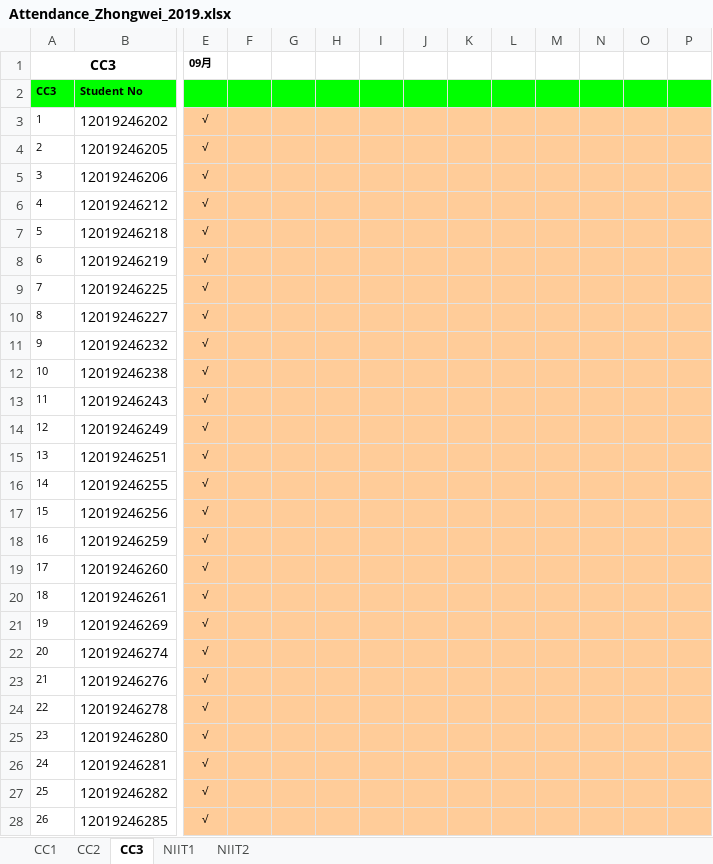
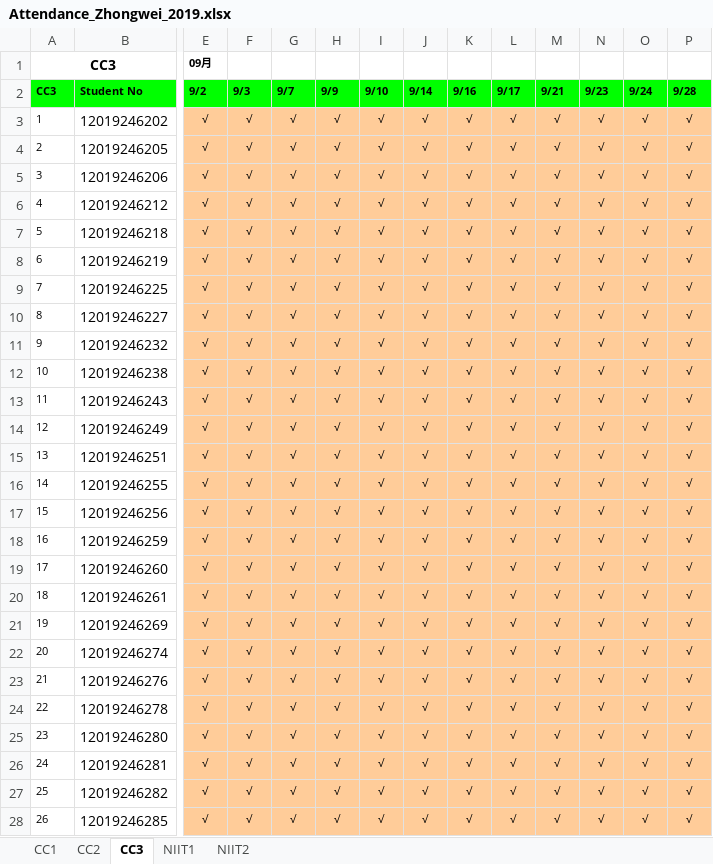
Before and after one commit to niit-nxu/Sept-2020---Jan-2021, an Excel workbook: Grade 2019/Attendance/Attendance_Zhongwei_2019.xlsx, sheet CC3, drawn as a sheet; only a part is shown, gaps mark what is left out; values as stored, in another font and other column widths than the file's, no borders; conditional formats not drawn; the diff covers the shown part only; the diff names each change by its address in the sheet, - before the commit and + after, or states it on an @@ line.

```diff
--- a/Grade 2019/Attendance/Attendance_Zhongwei_2019.xlsx (sheet CC3)
+++ b/Grade 2019/Attendance/Attendance_Zhongwei_2019.xlsx (sheet CC3)
-E2: (empty)
+E2: 9/2
-F2: (empty)
+F2: 9/3
-G2: (empty)
+G2: 9/7
-H2: (empty)
+H2: 9/9
-I2: (empty)
+I2: 9/10
-J2: (empty)
+J2: 9/14
-K2: (empty)
+K2: 9/16
-L2: (empty)
+L2: 9/17
-M2: (empty)
+M2: 9/21
-N2: (empty)
+N2: 9/23
-O2: (empty)
+O2: 9/24
-P2: (empty)
+P2: 9/28
-F3:F28 (9/3): (empty)
+F3:F28 (9/3): √
-G3:G28 (9/7): (empty)
+G3:G28 (9/7): √
-H3:H28 (9/9): (empty)
+H3:H28 (9/9): √
-I3:I28 (9/10): (empty)
+I3:I28 (9/10): √
-J3:J28 (9/14): (empty)
+J3:J28 (9/14): √
-K3:K28 (9/16): (empty)
+K3:K28 (9/16): √
-L3:L28 (9/17): (empty)
+L3:L28 (9/17): √
-M3:M28 (9/21): (empty)
+M3:M28 (9/21): √
-N3:N28 (9/23): (empty)
+N3:N28 (9/23): √
-O3:O28 (9/24): (empty)
+O3:O28 (9/24): √
-P3:P28 (9/28): (empty)
+P3:P28 (9/28): √
```
Also changed, not shown: 177 edited cells elsewhere in this sheet, sheet CC1, sheet NIIT1, sheet NIIT2, sheet CC2, Grade 2019/Attendance/Attendance_Yinchuan_2019.xlsx, 1 other file.
